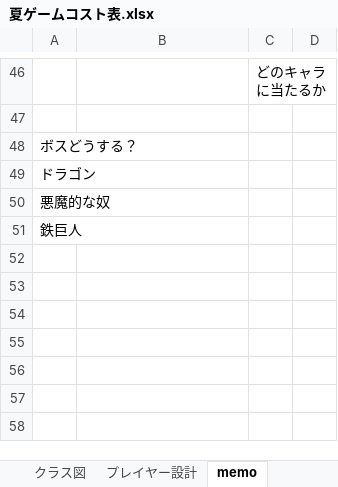
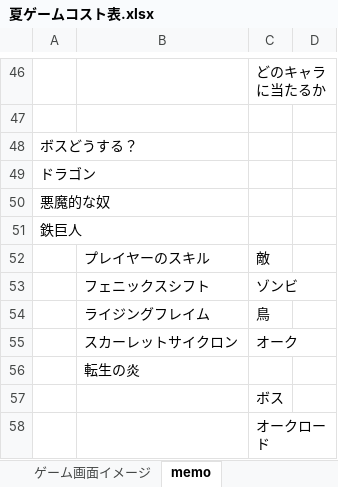
Before and after one commit to Tiger5286/SummerGame_2026, an Excel workbook: 夏ゲームコスト表.xlsx, sheet memo, drawn as a sheet; only a part is shown, gaps mark what is left out; values as stored, in another font and other column widths than the file's, no borders; the diff names each change by its address in the sheet, - before the commit and + after, or states it on an @@ line.

```diff
--- a/夏ゲームコスト表.xlsx (sheet memo)
+++ b/夏ゲームコスト表.xlsx (sheet memo)
+sheet tab: ゲーム画面イメージ
+row 52:  | プレイヤーのスキル | 敵
+row 53:  | フェニックスシフト | ゾンビ
+row 54:  | ライジングフレイム | 鳥
+row 55:  | スカーレットサイクロン | オーク
+row 56:  | 転生の炎
+row 57:  |  | ボス
+row 58:  |  | オークロード
```
Also changed, not shown: sheet コスト表, sheet カレンダー, formulas that keep their value, charts or pictures.
